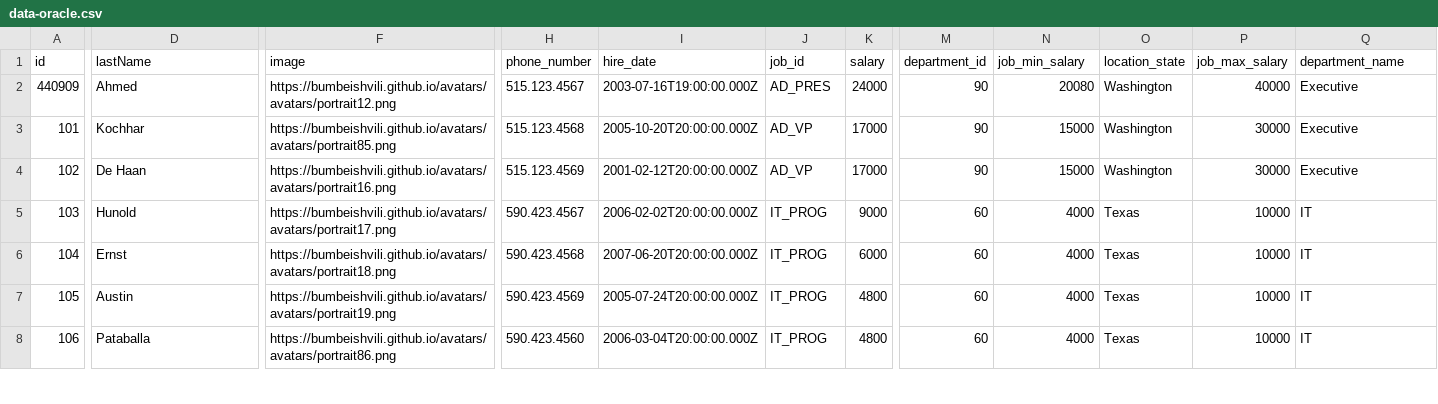
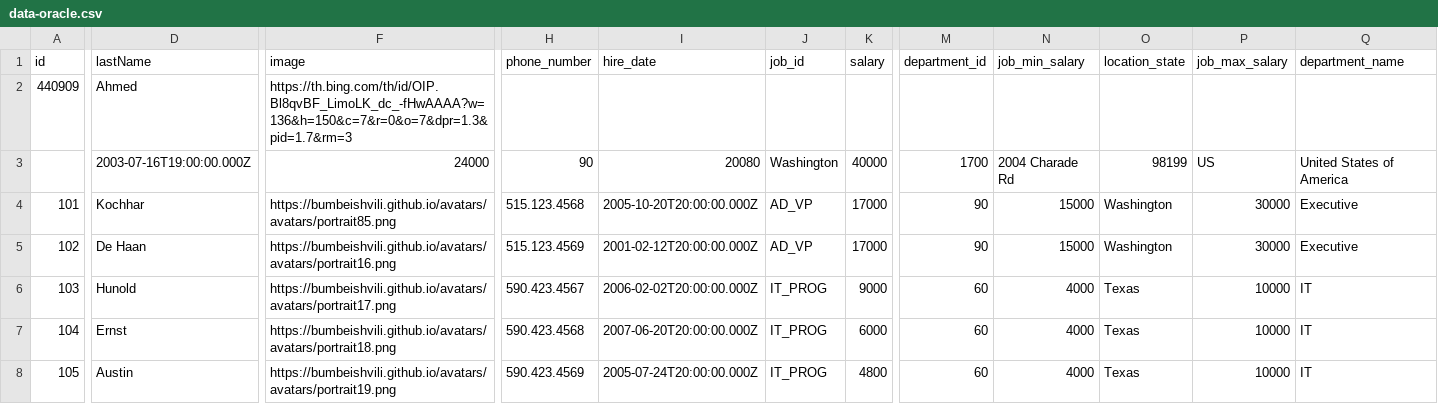
Before and after one commit to ChanganHR/HR, a CSV file: data-oracle.csv, drawn as a sheet; only a part is shown, gaps mark what is left out; the shorter side is filled out with more unchanged rows; rows hold the shown columns only; the diff covers the shown part only; the diff names each change by its address in the sheet, - before the commit and + after, or states it on an @@ line.

Commit message:
Update data-oracle.csv

```diff
--- a/data-oracle.csv
+++ b/data-oracle.csv
-F2 (image): https://bumbeishvili.github.io/avatars/avatars/portrait12.png
+F2 (image): https://th.bing.com/th/id/OIP.Bl8qvBF_LimoLK_dc_-fHwAAAA?w=136&h=150&c=7&r=0&o=7&dpr=1.3&pid=1.7&rm=3
-H2 (phone_number): 515.123.4567
+H2 (phone_number): (empty)
-I2 (hire_date): 2003-07-16T19:00:00.000Z
+I2 (hire_date): (empty)
-J2 (job_id): AD_PRES
+J2 (job_id): (empty)
-K2 (salary): 24000
+K2 (salary): (empty)
-M2 (department_id): 90
+M2 (department_id): (empty)
-N2 (job_min_salary): 20080
+N2 (job_min_salary): (empty)
-O2 (location_state): Washington
+O2 (location_state): (empty)
-P2 (job_max_salary): 40000
+P2 (job_max_salary): (empty)
-Q2 (department_name): Executive
+Q2 (department_name): (empty)
+row 3:  | 2003-07-16T19:00:00.000Z | 24000 | 90 | 20080 | Washington | 40000 | 1700 | 2004 Charade Rd | 98199 | US | United States of America
```
Also changed, not shown: 8 edited cells elsewhere in this file.
